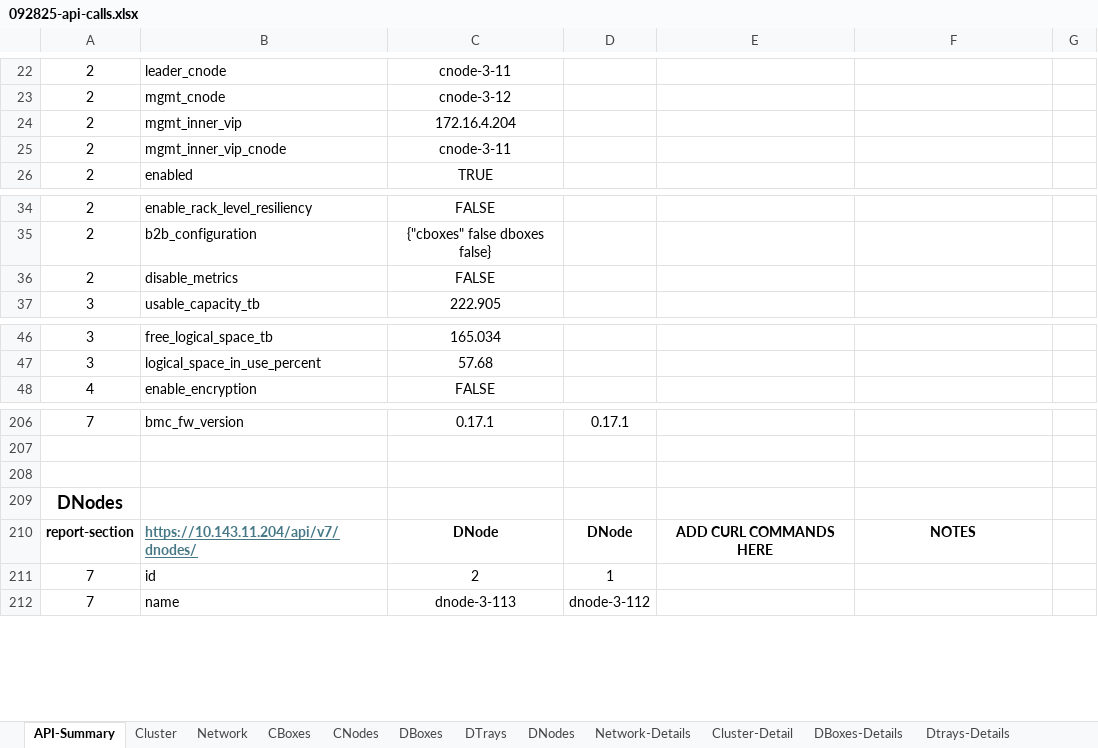
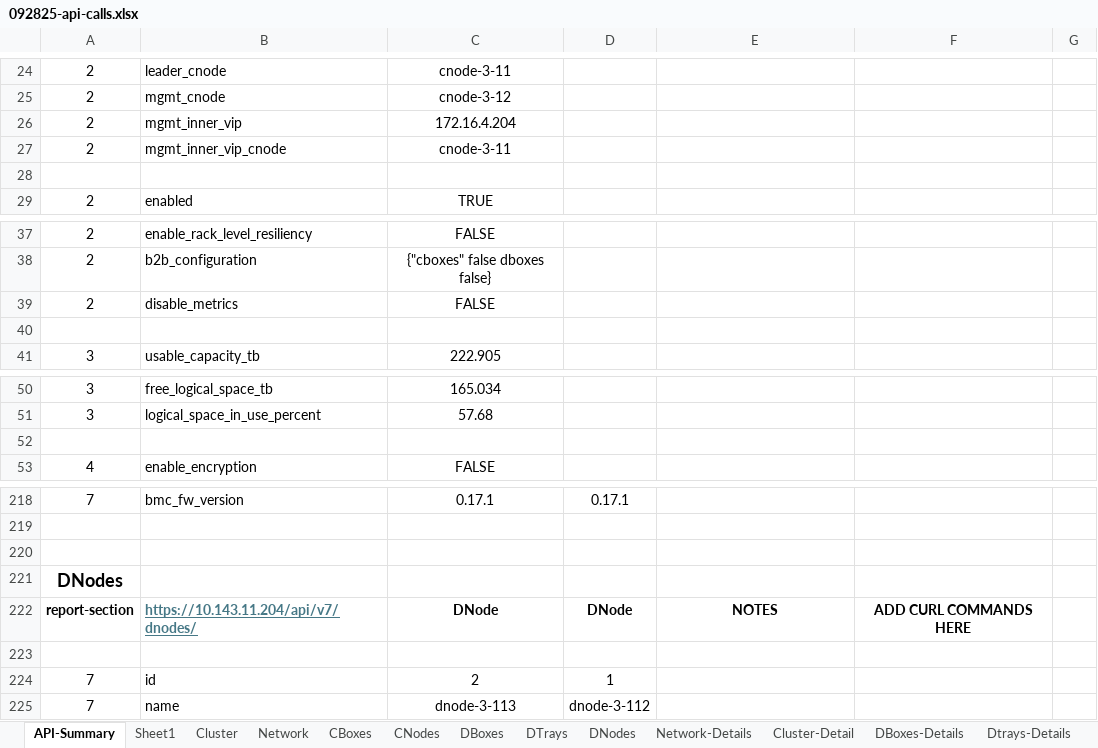
Before and after one commit to rstamps01/ps-deploy-report, an Excel workbook: docs/report-generator/092825-api-calls.xlsx, sheet API-Summary, drawn as a sheet; only a part is shown, gaps mark what is left out; values as stored, in another font and other column widths than the file's, no borders; addresses are those after the commit; the diff covers the shown part only; the diff names each change by its address in the sheet, - before the commit and + after, or states it on an @@ line.

```diff
--- a/docs/report-generator/092825-api-calls.xlsx (sheet API-Summary)
+++ b/docs/report-generator/092825-api-calls.xlsx (sheet API-Summary)
+sheet tab: Sheet1
+row 28: (empty)
+row 40: (empty)
+row 52: (empty)
-E222: ADD CURL COMMANDS HERE
+E222: NOTES
-F222: NOTES
+F222: ADD CURL COMMANDS HERE
+row 223: (empty)
```
Also changed, not shown: 9 added rows and 27 edited cells elsewhere in this sheet, 4 other files.
